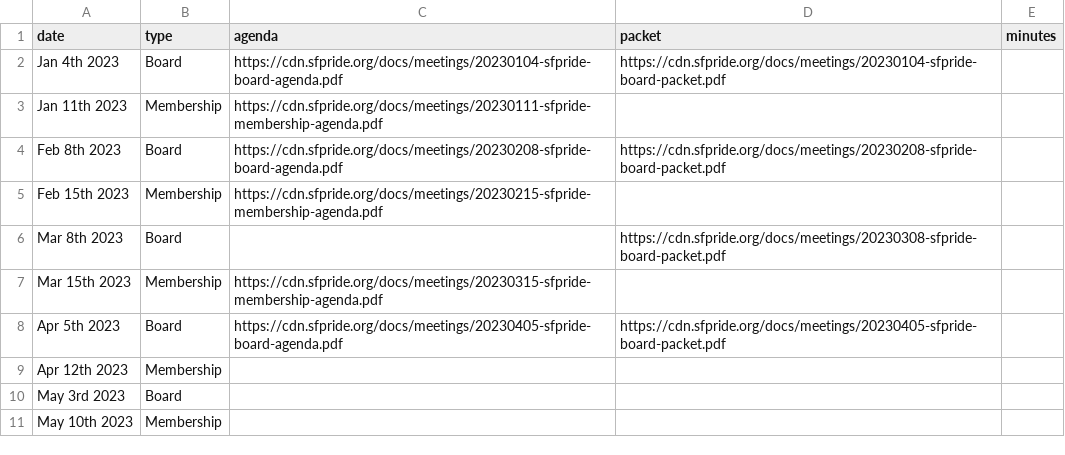
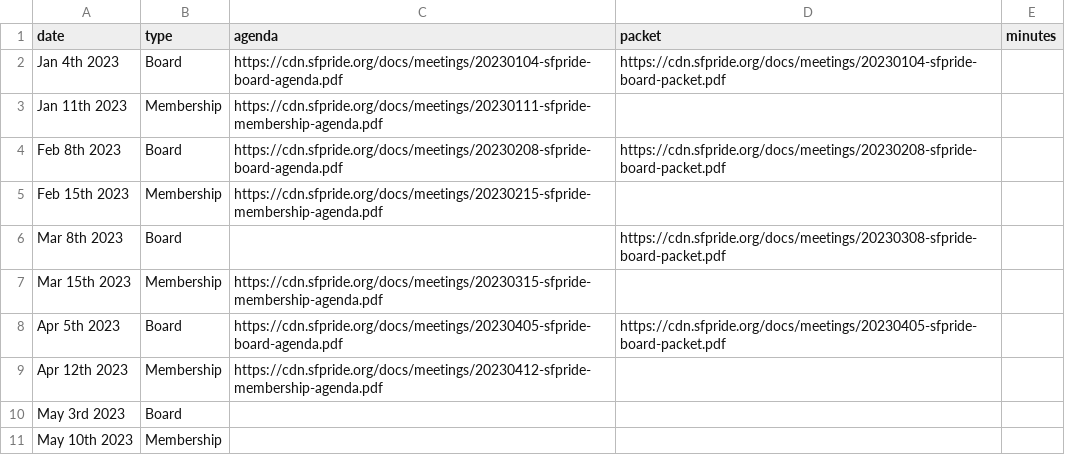
Before and after one commit to sfpride/members, a CSV file: _data/calendar.csv, drawn as a sheet; only a part is shown.

Commit message:
april membership meting

```diff
--- a/_data/calendar.csv
+++ b/_data/calendar.csv
@@ -8,3 +8,3 @@ Mar 15th 2023, Membership,https://cdn.sfpride.org/docs/meetings/20230315-sfpride
 Apr 5th 2023, Board,https://cdn.sfpride.org/docs/meetings/20230405-sfpride-board-agenda.pdf,https://cdn.sfpride.org/docs/meetings/20230405-sfpride-board-packet.pdf
-Apr 12th 2023, Membership
+Apr 12th 2023, Membership,https://cdn.sfpride.org/docs/meetings/20230412-sfpride-membership-agenda.pdf
 May 3rd 2023, Board
```
Also changed, not shown: 1 other file.
